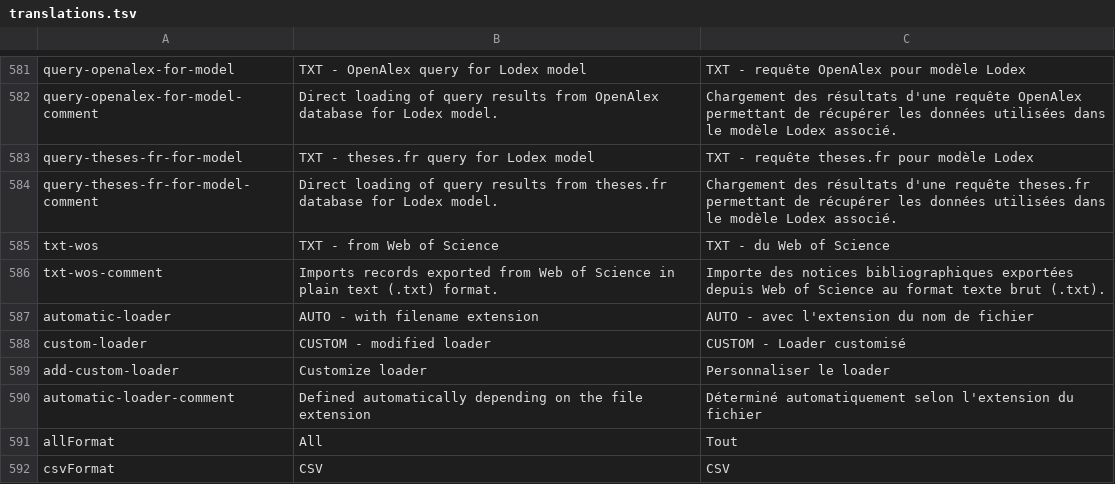
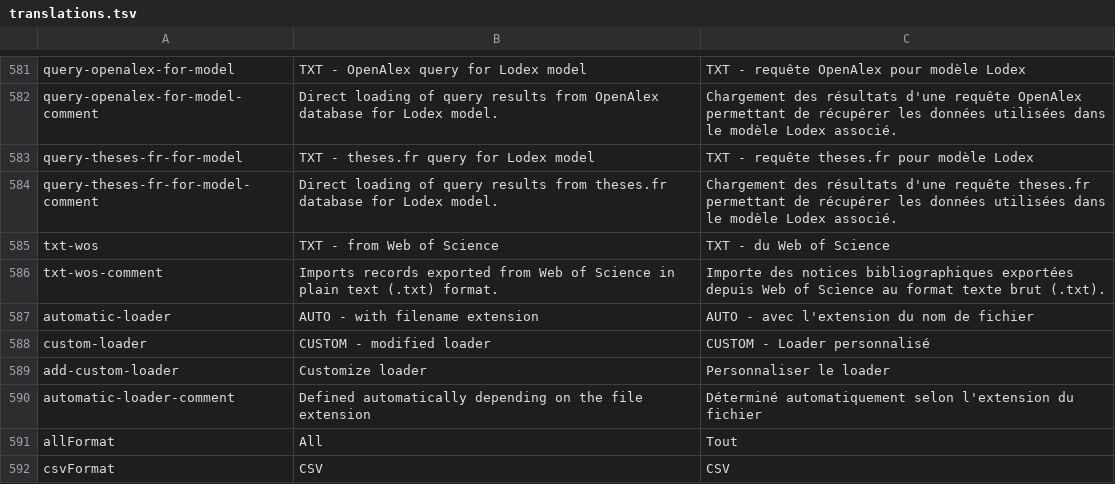
Before and after one commit to Inist-CNRS/lodex, a TSV file: src/app/custom/translations.tsv, drawn as a sheet; only a part is shown, gaps mark what is left out.

Commit message:
fix(i18n): improve French custom loader label (#3953)

```diff
--- a/src/app/custom/translations.tsv
+++ b/src/app/custom/translations.tsv
@@ -587,3 +587,3 @@
 "automatic-loader"	"AUTO - with filename extension"	"AUTO - avec l'extension du nom de fichier"
-"custom-loader"	"CUSTOM - modified loader"	"CUSTOM - Loader customisé"
+"custom-loader"	"CUSTOM - modified loader"	"CUSTOM - Loader personnalisé"
 "add-custom-loader"	"Customize loader"	"Personnaliser le loader"
```
